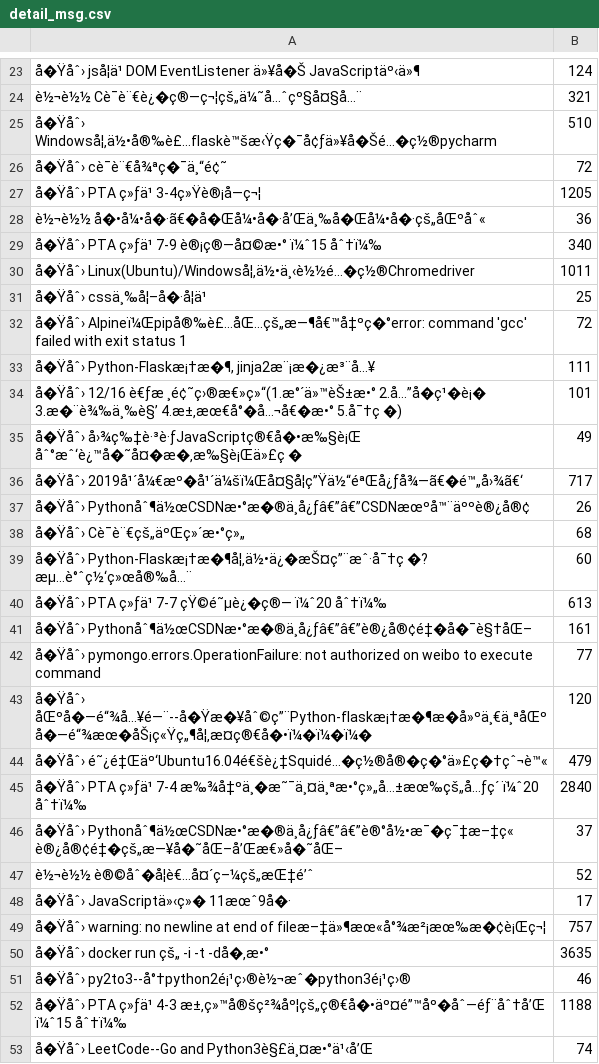
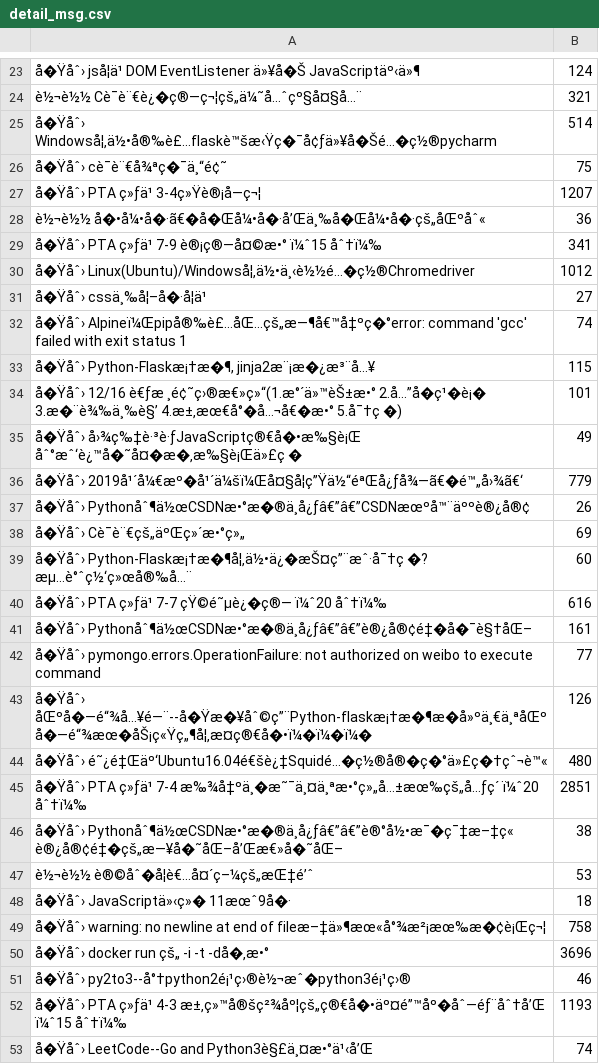
Before and after one commit to 99Kies/CSDN-VisitorMonitor, a CSV file: Read_msg/detail_msg.csv, drawn as a sheet; only a part is shown, gaps mark what is left out; the diff covers the shown part only; the diff names each change by its address in the sheet, - before the commit and + after, or states it on an @@ line.

```diff
--- a/Read_msg/detail_msg.csv
+++ b/Read_msg/detail_msg.csv
-B25: 510
+B25: 514
-B26: 72
+B26: 75
-B27: 1205
+B27: 1207
-B29: 340
+B29: 341
-B30: 1011
+B30: 1012
-B31: 25
+B31: 27
-B32: 72
+B32: 74
-B33: 111
+B33: 115
-B36: 717
+B36: 779
-B38: 68
+B38: 69
-B40: 613
+B40: 616
-B43: 120
+B43: 126
-B44: 479
+B44: 480
-B45: 2840
+B45: 2851
-B46: 37
+B46: 38
-B47: 52
+B47: 53
-B48: 17
+B48: 18
-B49: 757
+B49: 758
-B50: 3635
+B50: 3696
-B52: 1188
+B52: 1193
```
Also changed, not shown: 28 edited cells elsewhere in this file, Read_msg/read_msg.csv, 2 other files.
